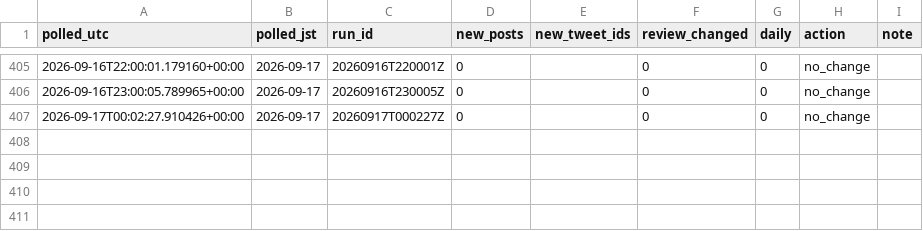
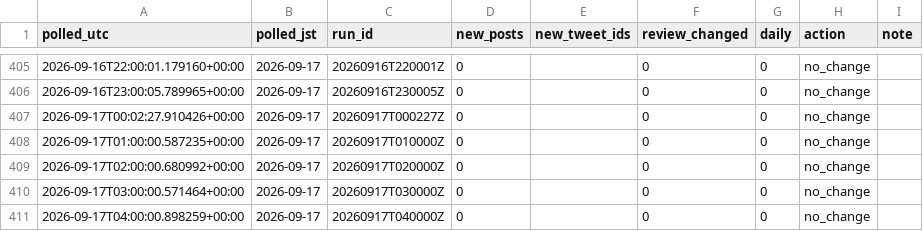
Before and after one commit to geanodong-bcrs/hxh-forecast, a CSV file: data/automation/poll_log.csv, drawn as a sheet; only a part is shown, gaps mark what is left out.

```diff
--- a/data/automation/poll_log.csv
+++ b/data/automation/poll_log.csv
@@ -407 +407,5 @@ polled_utc,polled_jst,run_id,new_posts,new_tweet_ids,review_changed,daily,action
 2026-09-17T00:02:27.910426+00:00,2026-09-17,20260917T000227Z,0,,0,0,no_change,
+2026-09-17T01:00:00.587235+00:00,2026-09-17,20260917T010000Z,0,,0,0,no_change,
+2026-09-17T02:00:00.680992+00:00,2026-09-17,20260917T020000Z,0,,0,0,no_change,
+2026-09-17T03:00:00.571464+00:00,2026-09-17,20260917T030000Z,0,,0,0,no_change,
+2026-09-17T04:00:00.898259+00:00,2026-09-17,20260917T040000Z,0,,0,0,no_change,
```
Also changed, not shown: 3 other files.
